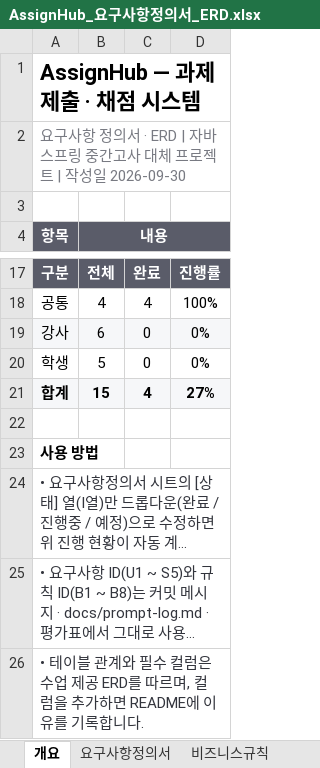
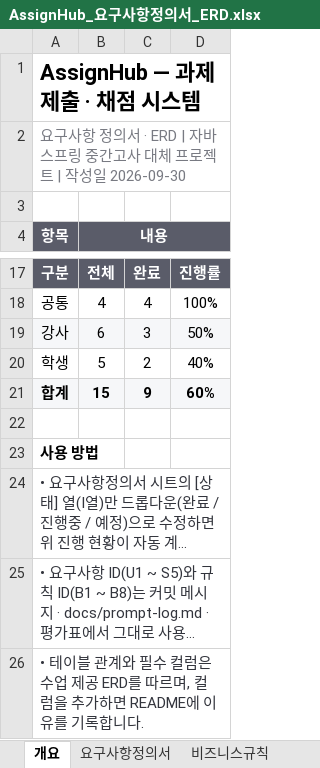
Before and after one commit to ohwncsaz/AssignHub, an Excel workbook: docs/AssignHub_요구사항정의서_ERD.xlsx, sheet 개요, drawn as a sheet; only a part is shown, gaps mark what is left out; long unchanged cells end in …; values as stored, in another font and other column widths than the file's, no borders; conditional formats not drawn; the diff names each change by its address in the sheet, - before the commit and + after, or states it on an @@ line.

```diff
--- a/docs/AssignHub_요구사항정의서_ERD.xlsx (sheet 개요)
+++ b/docs/AssignHub_요구사항정의서_ERD.xlsx (sheet 개요)
-C19: 0
+C19: 3
-D19: 0%
+D19: 50%
-C20: 0
+C20: 2
-D20: 0%
+D20: 40%
-C21: 4
+C21: 9
-D21: 27%
+D21: 60%
```
Also changed, not shown: sheet 요구사항정의서, 1 other file.
